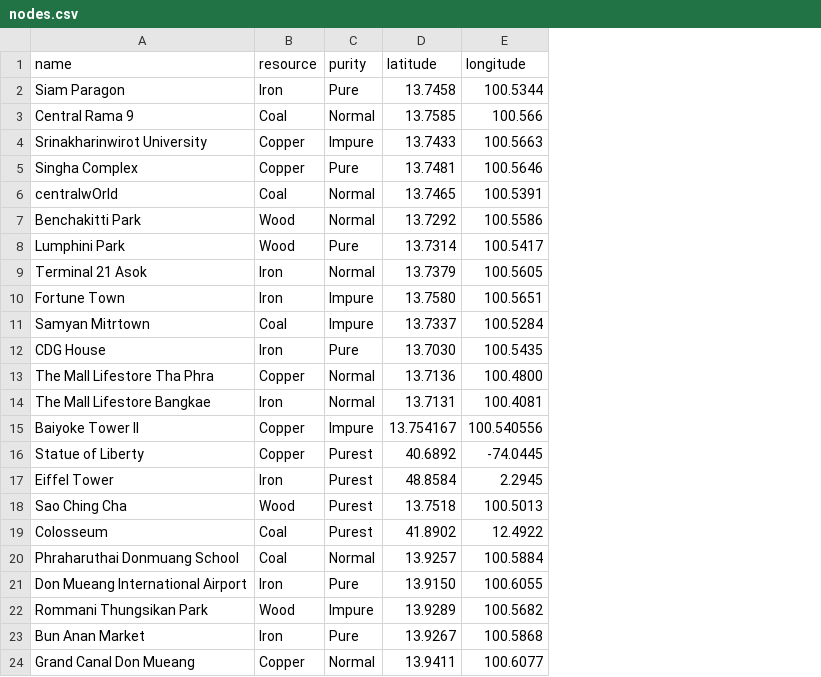
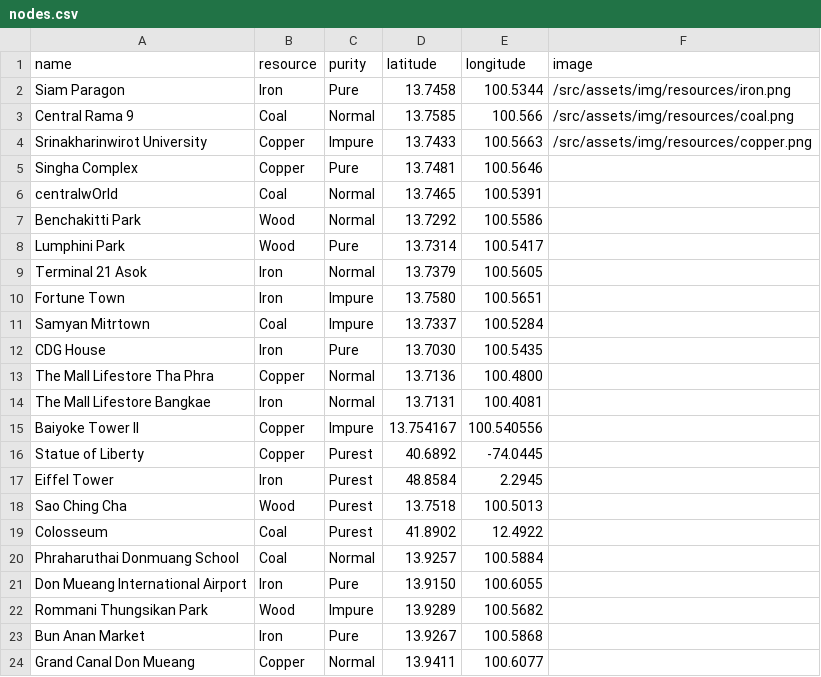
Before and after one commit to Puriice/factories-cp491, a CSV file: public/nodes.csv, drawn as a sheet; the diff names each change by its address in the sheet, - before the commit and + after, or states it on an @@ line.

Commit message:
Add: Popup when click on resource node

```diff
--- a/public/nodes.csv
+++ b/public/nodes.csv
+column F (image), rows 2-4: /src/assets/img/resources/iron.png | /src/assets/img/resources/coal.png | /src/assets/img/resources/copper.png
```
Also changed, not shown: 2 other files.
